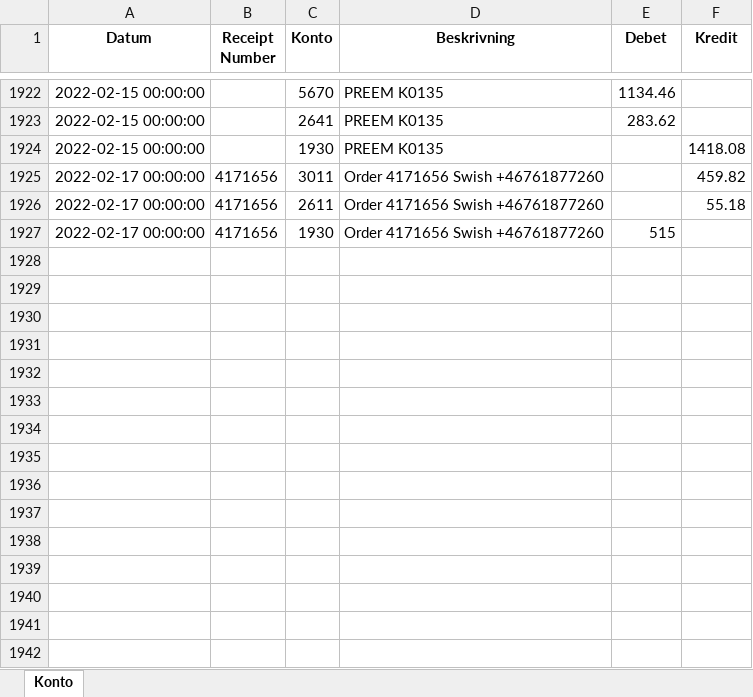
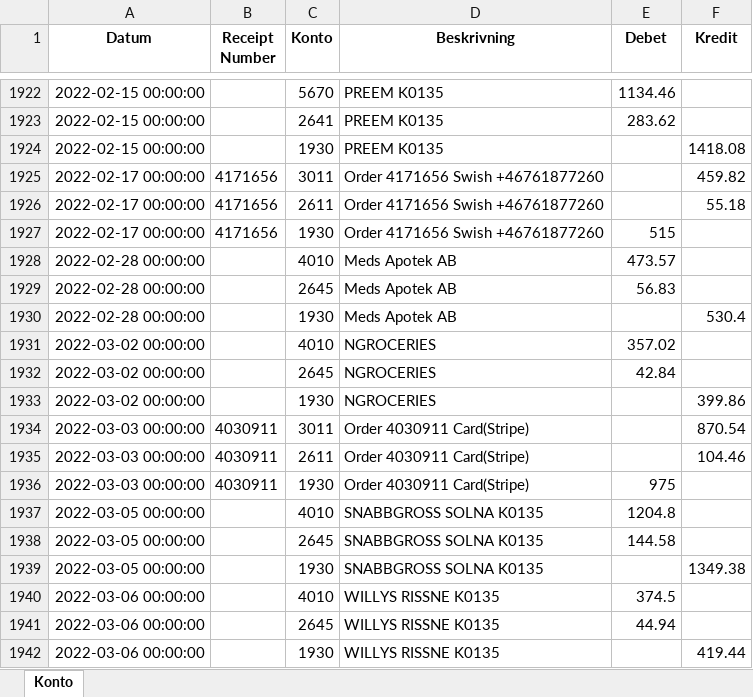
Before and after one commit to indbox/indbox.github.io, an Excel workbook: finance/OrderReceipts_Expenses_Konto_Classification.xlsx, sheet Konto, drawn as a sheet; only a part is shown, gaps mark what is left out; values as stored, in another font and other column widths than the file's, no borders; the diff names each change by its address in the sheet, - before the commit and + after, or states it on an @@ line.

Commit message:
OrderReceipts_Expenses_Konto_Classification.xlsx/OrderReceipts_Expenses_Konto_Classification.csv: Entered 15 new rows for week ending 2022-03-06 (total 1941 rows)

```diff
--- a/finance/OrderReceipts_Expenses_Konto_Classification.xlsx (sheet Konto)
+++ b/finance/OrderReceipts_Expenses_Konto_Classification.xlsx (sheet Konto)
+row 1928: 2022-02-28 00:00:00 |  | 4010 | Meds Apotek AB | 473.57
+row 1929: 2022-02-28 00:00:00 |  | 2645 | Meds Apotek AB | 56.83
+row 1930: 2022-02-28 00:00:00 |  | 1930 | Meds Apotek AB |  | 530.4
+row 1931: 2022-03-02 00:00:00 |  | 4010 | NGROCERIES | 357.02
+row 1932: 2022-03-02 00:00:00 |  | 2645 | NGROCERIES | 42.84
+row 1933: 2022-03-02 00:00:00 |  | 1930 | NGROCERIES |  | 399.86
+row 1934: 2022-03-03 00:00:00 | 4030911 | 3011 | Order 4030911 Card(Stripe) |  | 870.54
+row 1935: 2022-03-03 00:00:00 | 4030911 | 2611 | Order 4030911 Card(Stripe) |  | 104.46
+row 1936: 2022-03-03 00:00:00 | 4030911 | 1930 | Order 4030911 Card(Stripe) | 975
+row 1937: 2022-03-05 00:00:00 |  | 4010 | SNABBGROSS SOLNA K0135 | 1204.8
+row 1938: 2022-03-05 00:00:00 |  | 2645 | SNABBGROSS SOLNA K0135 | 144.58
+row 1939: 2022-03-05 00:00:00 |  | 1930 | SNABBGROSS SOLNA K0135 |  | 1349.38
+row 1940: 2022-03-06 00:00:00 |  | 4010 | WILLYS RISSNE K0135 | 374.5
+row 1941: 2022-03-06 00:00:00 |  | 2645 | WILLYS RISSNE K0135 | 44.94
+row 1942: 2022-03-06 00:00:00 |  | 1930 | WILLYS RISSNE K0135 |  | 419.44
```
Also changed, not shown: 1 other file.
